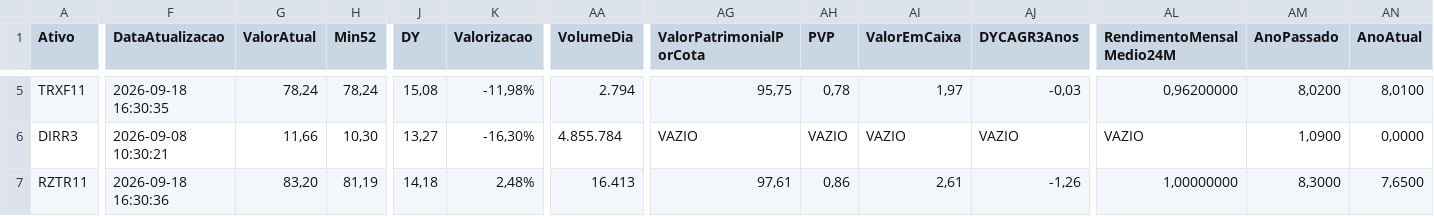
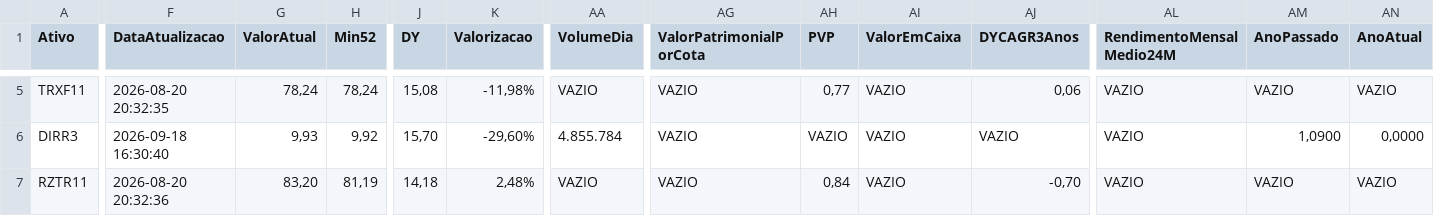
Before and after one commit to mec4tronico/FinancasOnline, a CSV file: patrimonio_consolidado.csv, drawn as a sheet; only a part is shown, gaps mark what is left out; the diff covers the shown part only; the diff names each change by its address in the sheet, - before the commit and + after, or states it on an @@ line.

Commit message:
Atualiza dados_mercados.csv

```diff
--- a/patrimonio_consolidado.csv
+++ b/patrimonio_consolidado.csv
-F5 (DataAtualizacao): 2026-09-18 16:30:35
+F5 (DataAtualizacao): 2026-08-20 20:32:35
-AA5 (VolumeDia): 2.794
+AA5 (VolumeDia): VAZIO
-AG5 (ValorPatrimonialPorCota): 95,75
+AG5 (ValorPatrimonialPorCota): VAZIO
-AH5 (PVP): 0,78
+AH5 (PVP): 0,77
-AI5 (ValorEmCaixa): 1,97
+AI5 (ValorEmCaixa): VAZIO
-AJ5 (DYCAGR3Anos): -0,03
+AJ5 (DYCAGR3Anos): 0,06
-AL5 (RendimentoMensalMedio24M): 0,96200000
+AL5 (RendimentoMensalMedio24M): VAZIO
-AM5 (AnoPassado): 8,0200
+AM5 (AnoPassado): VAZIO
-AN5 (AnoAtual): 8,0100
+AN5 (AnoAtual): VAZIO
-F6 (DataAtualizacao): 2026-09-08 10:30:21
+F6 (DataAtualizacao): 2026-09-18 16:30:40
-G6 (ValorAtual): 11,66
+G6 (ValorAtual): 9,93
-H6 (Min52): 10,30
+H6 (Min52): 9,92
-J6 (DY): 13,27
+J6 (DY): 15,70
-K6 (Valorizacao): -16,30%
+K6 (Valorizacao): -29,60%
-F7 (DataAtualizacao): 2026-09-18 16:30:36
+F7 (DataAtualizacao): 2026-08-20 20:32:36
-AA7 (VolumeDia): 16.413
+AA7 (VolumeDia): VAZIO
-AG7 (ValorPatrimonialPorCota): 97,61
+AG7 (ValorPatrimonialPorCota): VAZIO
-AH7 (PVP): 0,86
+AH7 (PVP): 0,84
-AI7 (ValorEmCaixa): 2,61
+AI7 (ValorEmCaixa): VAZIO
-AJ7 (DYCAGR3Anos): -1,26
+AJ7 (DYCAGR3Anos): -0,70
-AL7 (RendimentoMensalMedio24M): 1,00000000
+AL7 (RendimentoMensalMedio24M): VAZIO
-AM7 (AnoPassado): 8,3000
+AM7 (AnoPassado): VAZIO
-AN7 (AnoAtual): 7,6500
+AN7 (AnoAtual): VAZIO
```
Also changed, not shown: 176 edited cells elsewhere in this file.
